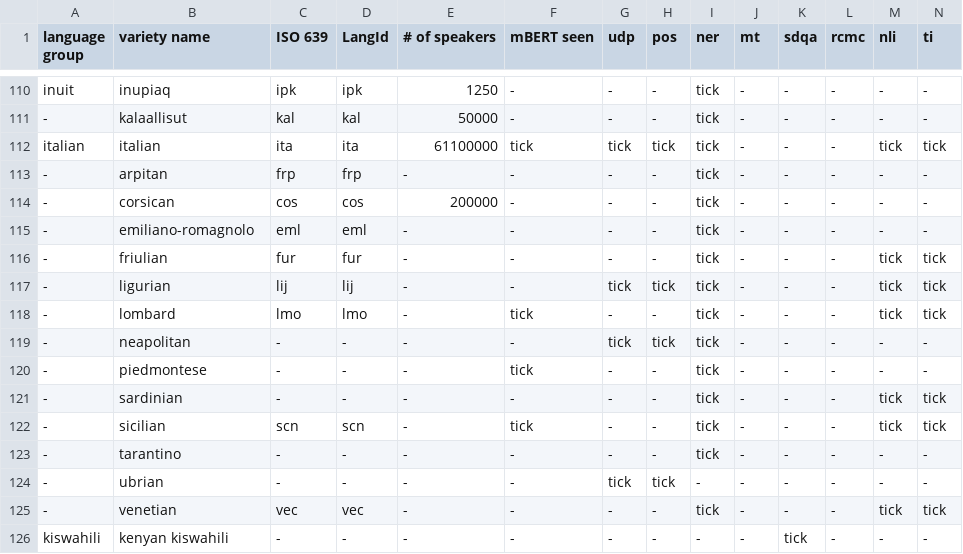
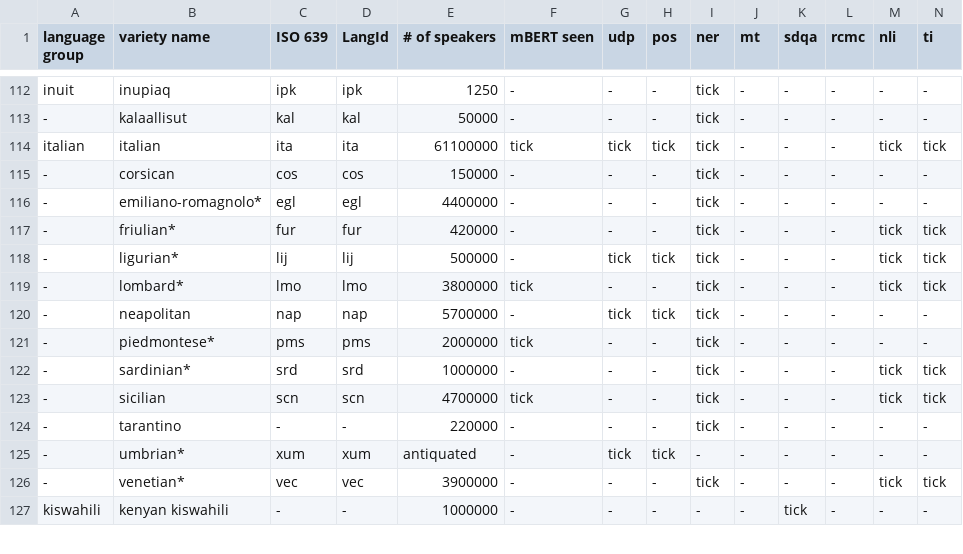
Before and after one commit to ffaisal93/DialectBench, a CSV file: metadata/dialect_info.csv, drawn as a sheet; only a part is shown, gaps mark what is left out; removed rows and columns are numbered as before the commit, all else as after; rows hold the shown columns only; the diff covers the shown part only; the diff names each change by its address in the sheet, - before the commit and + after, or states it on an @@ line.

Commit message:
population info done

```diff
--- a/metadata/dialect_info.csv
+++ b/metadata/dialect_info.csv
-row 113: - | arpitan | frp | frp | - | - | - | - | tick | - | - | - | - | -
-E115 (# of speakers): 200000
+E115 (# of speakers): 150000
-B116 (variety name): emiliano-romagnolo
+B116 (variety name): emiliano-romagnolo*
-C116 (ISO 639): eml
+C116 (ISO 639): egl
-D116 (LangId): eml
+D116 (LangId): egl
-E116 (# of speakers): -
+E116 (# of speakers): 4400000
-B117 (variety name): friulian
+B117 (variety name): friulian*
-E117 (# of speakers): -
+E117 (# of speakers): 420000
-B118 (variety name): ligurian
+B118 (variety name): ligurian*
-E118 (# of speakers): -
+E118 (# of speakers): 500000
-B119 (variety name): lombard
+B119 (variety name): lombard*
-E119 (# of speakers): -
+E119 (# of speakers): 3800000
-C120 (ISO 639): -
+C120 (ISO 639): nap
-D120 (LangId): -
+D120 (LangId): nap
-E120 (# of speakers): -
+E120 (# of speakers): 5700000
-B121 (variety name): piedmontese
+B121 (variety name): piedmontese*
-C121 (ISO 639): -
+C121 (ISO 639): pms
-D121 (LangId): -
+D121 (LangId): pms
-E121 (# of speakers): -
+E121 (# of speakers): 2000000
-B122 (variety name): sardinian
+B122 (variety name): sardinian*
-C122 (ISO 639): -
+C122 (ISO 639): srd
-D122 (LangId): -
+D122 (LangId): srd
-E122 (# of speakers): -
+E122 (# of speakers): 1000000
-E123 (# of speakers): -
+E123 (# of speakers): 4700000
-E124 (# of speakers): -
+E124 (# of speakers): 220000
-B125 (variety name): ubrian
+B125 (variety name): umbrian*
-C125 (ISO 639): -
+C125 (ISO 639): xum
-D125 (LangId): -
+D125 (LangId): xum
-E125 (# of speakers): -
+E125 (# of speakers): antiquated
-B126 (variety name): venetian
+B126 (variety name): venetian*
-E126 (# of speakers): -
+E126 (# of speakers): 3900000
-E127 (# of speakers): -
+E127 (# of speakers): 1000000
```
Also changed, not shown: 3 added rows, 2 removed rows and 44 edited cells elsewhere in this file.
